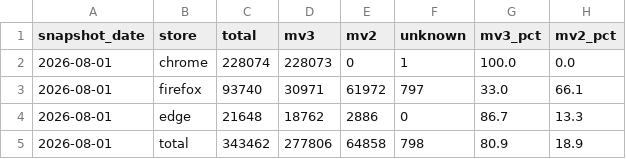
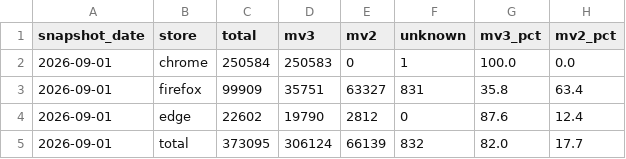
Before and after one commit to MaximStone/extenshi-io, a CSV file: reports/manifest-v3-migration/data/manifest-version.csv, drawn as a sheet.

```diff
--- a/reports/manifest-v3-migration/data/manifest-version.csv
+++ b/reports/manifest-v3-migration/data/manifest-version.csv
@@ -1,5 +1,5 @@
 snapshot_date,store,total,mv3,mv2,unknown,mv3_pct,mv2_pct
-2026-08-01,chrome,228074,228073,0,1,100.0,0.0
-2026-08-01,firefox,93740,30971,61972,797,33.0,66.1
-2026-08-01,edge,21648,18762,2886,0,86.7,13.3
-2026-08-01,total,343462,277806,64858,798,80.9,18.9
+2026-09-01,chrome,250584,250583,0,1,100.0,0.0
+2026-09-01,firefox,99909,35751,63327,831,35.8,63.4
+2026-09-01,edge,22602,19790,2812,0,87.6,12.4
+2026-09-01,total,373095,306124,66139,832,82.0,17.7
```
Also changed, not shown: reports/permissions-and-risk/data/sensitive-permissions.csv, 5 other files.
